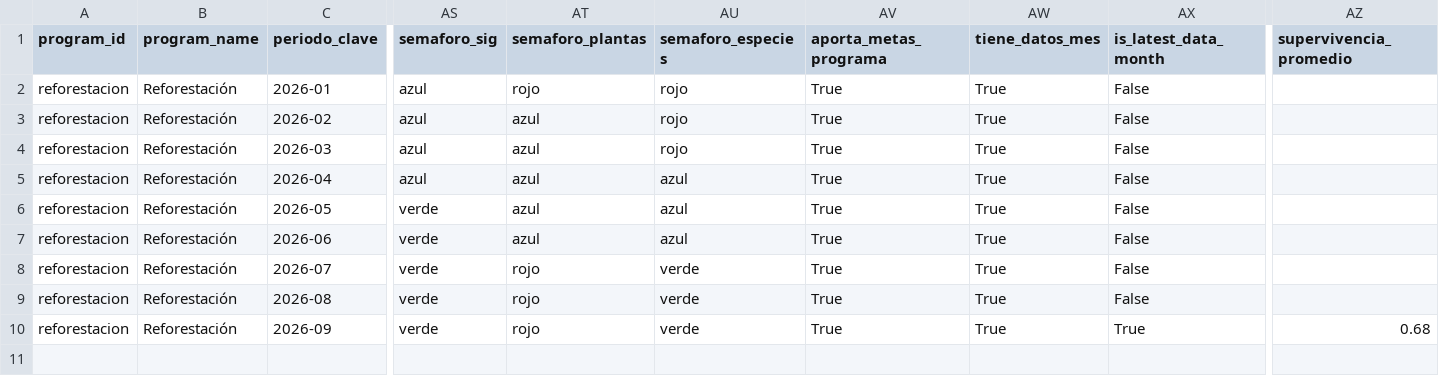
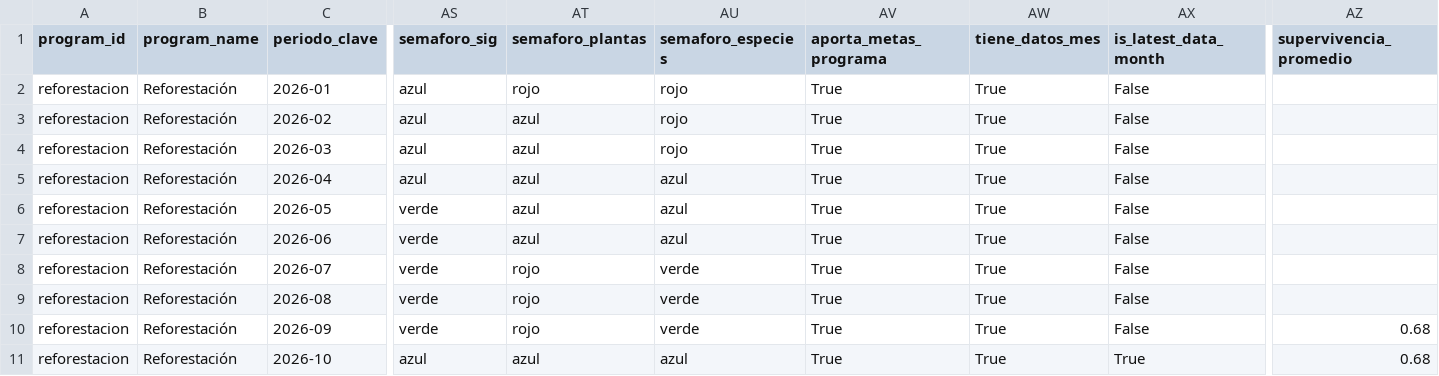
Before and after one commit to geograficaaala/Tablero_dinamico_AALA, a CSV file: data/reforestacion/2026/total_mes_2026.csv, drawn as a sheet; only a part is shown, gaps mark what is left out; rows hold the shown columns only; the diff names each change by its address in the sheet, - before the commit and + after, or states it on an @@ line.

```diff
--- a/data/reforestacion/2026/total_mes_2026.csv
+++ b/data/reforestacion/2026/total_mes_2026.csv
-AX10 (is_latest_data_month): True
+AX10 (is_latest_data_month): False
+row 11: reforestacion | Reforestación | 2026-10 | azul | azul | azul | True | True | True | 0.68
```
Also changed, not shown: data/reforestacion/2026/indicadores_institucionales_2026.csv, data/reforestacion/2026/metadata_publicacion.csv, 5 other files.
